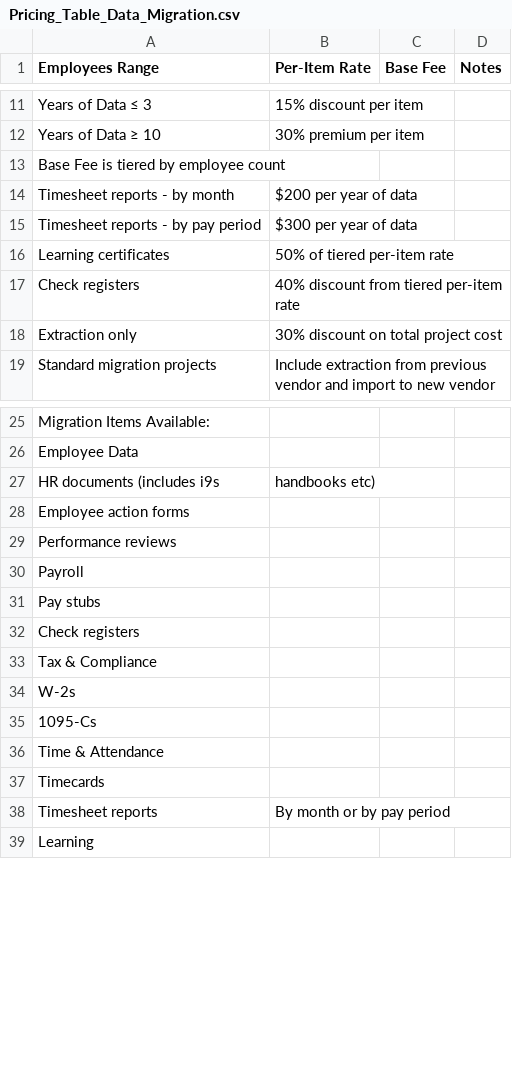
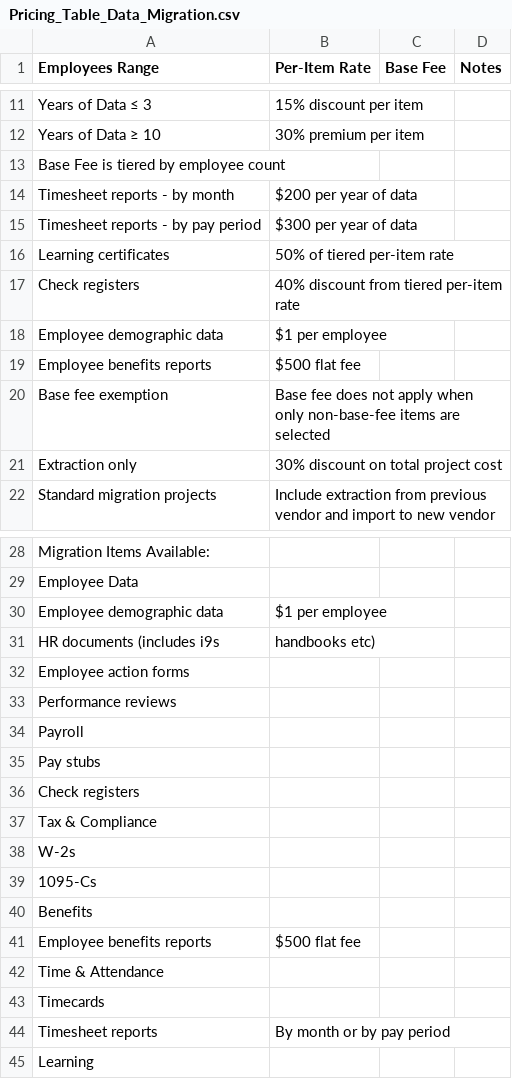
Before and after one commit to myaibotlex-ship-it/calibrate-data-services, a CSV file: Pricing_Table_Data_Migration.csv, drawn as a sheet; only a part is shown, gaps mark what is left out.

Commit message:
Add demographic and benefits pricing items

```diff
--- a/Pricing_Table_Data_Migration.csv
+++ b/Pricing_Table_Data_Migration.csv
@@ -17,2 +17,5 @@ Learning certificates,50% of tiered per-item rate,
 Check registers,40% discount from tiered per-item rate,
+Employee demographic data,$1 per employee,
+Employee benefits reports,$500 flat fee,
+Base fee exemption,Base fee does not apply when only non-base-fee items are selected,
 Extraction only,30% discount on total project cost,
@@ -26,2 +29,3 @@ Migration Items Available:
 Employee Data,,
+Employee demographic data,$1 per employee,
 HR documents (includes i9s, handbooks etc),,
@@ -35,2 +39,4 @@ W-2s,,
 1095-Cs,,
+Benefits,,
+Employee benefits reports,$500 flat fee,
 Time & Attendance,,
```
Also changed, not shown: 1 other file.
